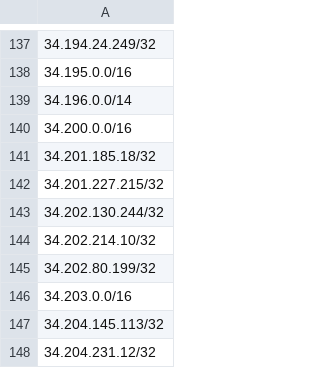
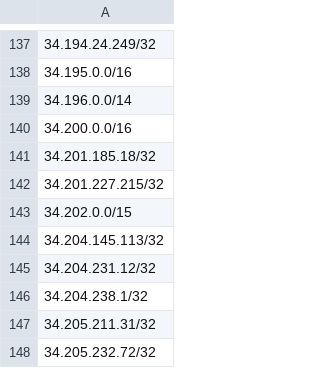
Before and after one commit to infirms/iplists, a CSV file: lists/claude_ipv4_cidr.csv, drawn as a sheet; only a part is shown, gaps mark what is left out; the shorter side is filled out with more unchanged rows.

```diff
--- a/lists/claude_ipv4_cidr.csv
+++ b/lists/claude_ipv4_cidr.csv
@@ -142,6 +142,3 @@
 34.201.227.215/32,
-34.202.130.244/32,
-34.202.214.10/32,
-34.202.80.199/32,
-34.203.0.0/16,
+34.202.0.0/15,
 34.204.145.113/32,
```
Also changed, not shown: 4 other files.
